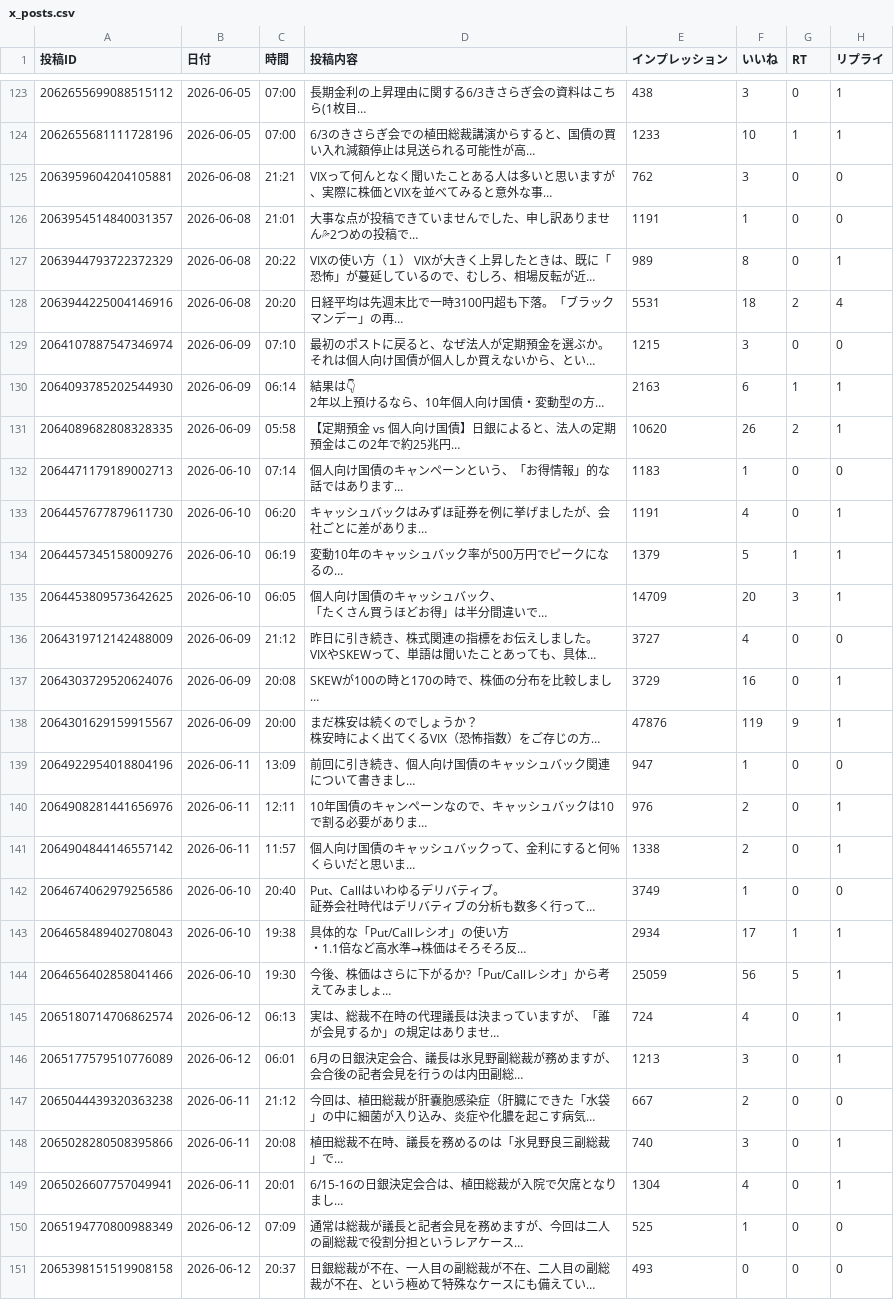
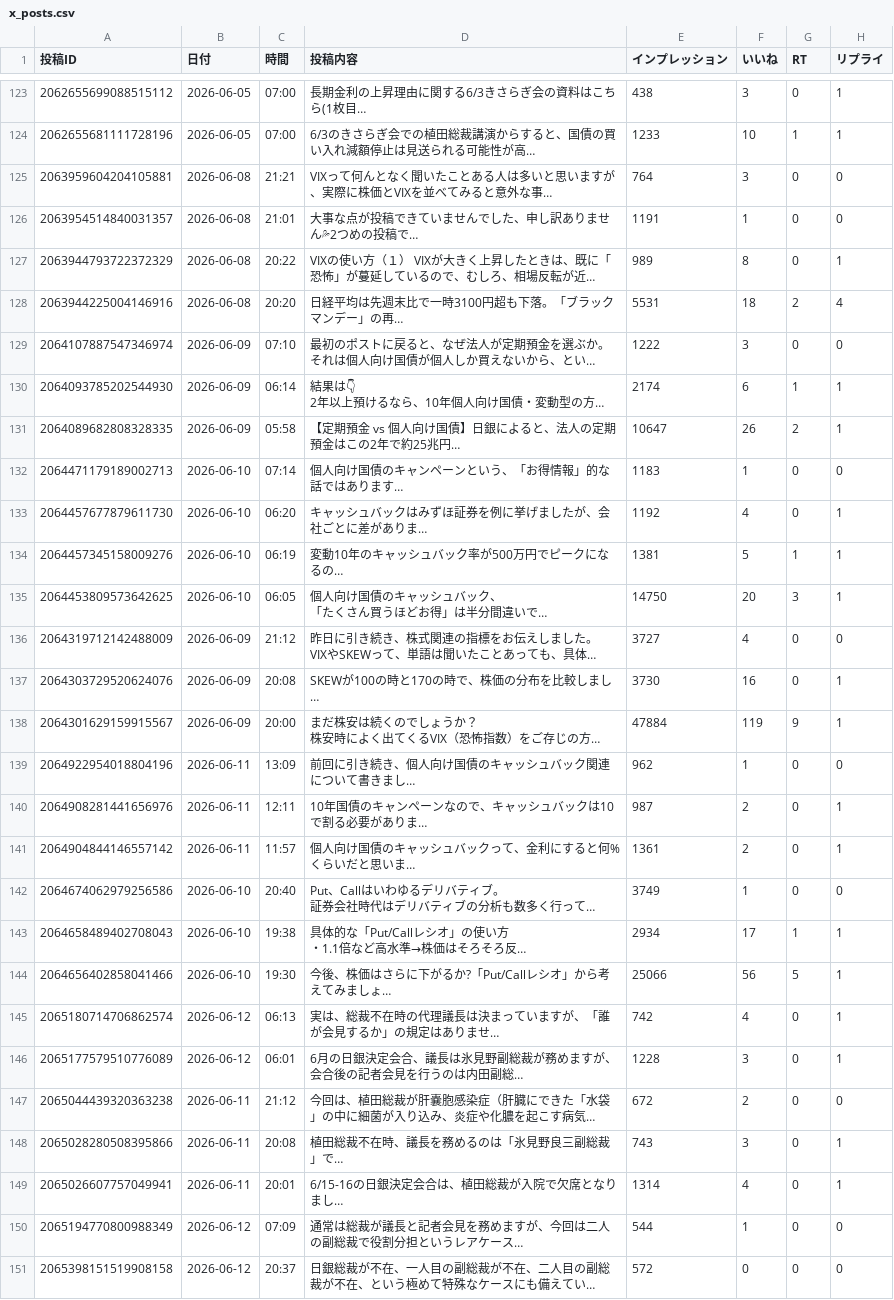
Before and after one commit to take-cmd-web/X_follower, a CSV file: data/x_posts.csv, drawn as a sheet; only a part is shown, gaps mark what is left out; long unchanged cells end in …; the diff covers the shown part only; the diff names each change by its address in the sheet, - before the commit and + after, or states it on an @@ line.

Commit message:
update x_posts.csv 2026-06-13 10:47

```diff
--- a/data/x_posts.csv
+++ b/data/x_posts.csv
-E125 (インプレッション): 762
+E125 (インプレッション): 764
-E129 (インプレッション): 1215
+E129 (インプレッション): 1222
-E130 (インプレッション): 2163
+E130 (インプレッション): 2174
-E131 (インプレッション): 10620
+E131 (インプレッション): 10647
-E133 (インプレッション): 1191
+E133 (インプレッション): 1192
-E134 (インプレッション): 1379
+E134 (インプレッション): 1381
-E135 (インプレッション): 14709
+E135 (インプレッション): 14750
-E137 (インプレッション): 3729
+E137 (インプレッション): 3730
-E138 (インプレッション): 47876
+E138 (インプレッション): 47884
-E139 (インプレッション): 947
+E139 (インプレッション): 962
-E140 (インプレッション): 976
+E140 (インプレッション): 987
-E141 (インプレッション): 1338
+E141 (インプレッション): 1361
-E144 (インプレッション): 25059
+E144 (インプレッション): 25066
-E145 (インプレッション): 724
+E145 (インプレッション): 742
-E146 (インプレッション): 1213
+E146 (インプレッション): 1228
-E147 (インプレッション): 667
+E147 (インプレッション): 672
-E148 (インプレッション): 740
+E148 (インプレッション): 743
-E149 (インプレッション): 1304
+E149 (インプレッション): 1314
-E150 (インプレッション): 525
+E150 (インプレッション): 544
-E151 (インプレッション): 493
+E151 (インプレッション): 572
```
Also changed, not shown: 3 added rows and 2 edited cells elsewhere in this file.
